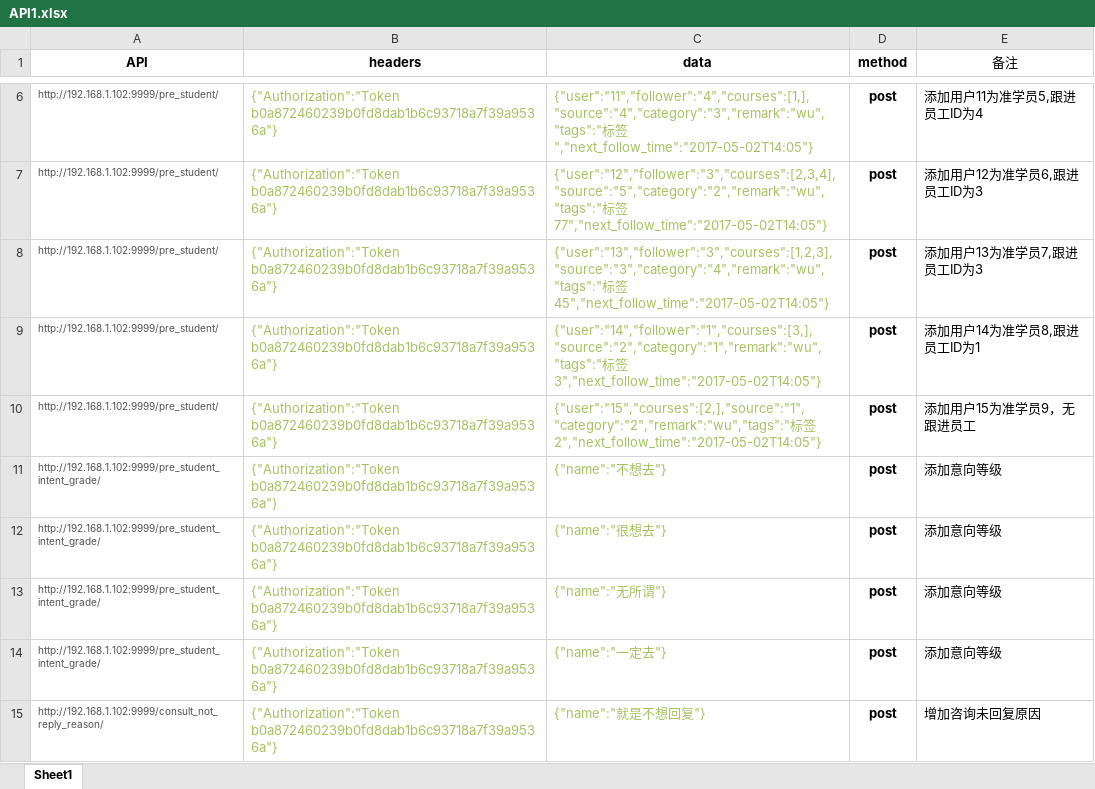
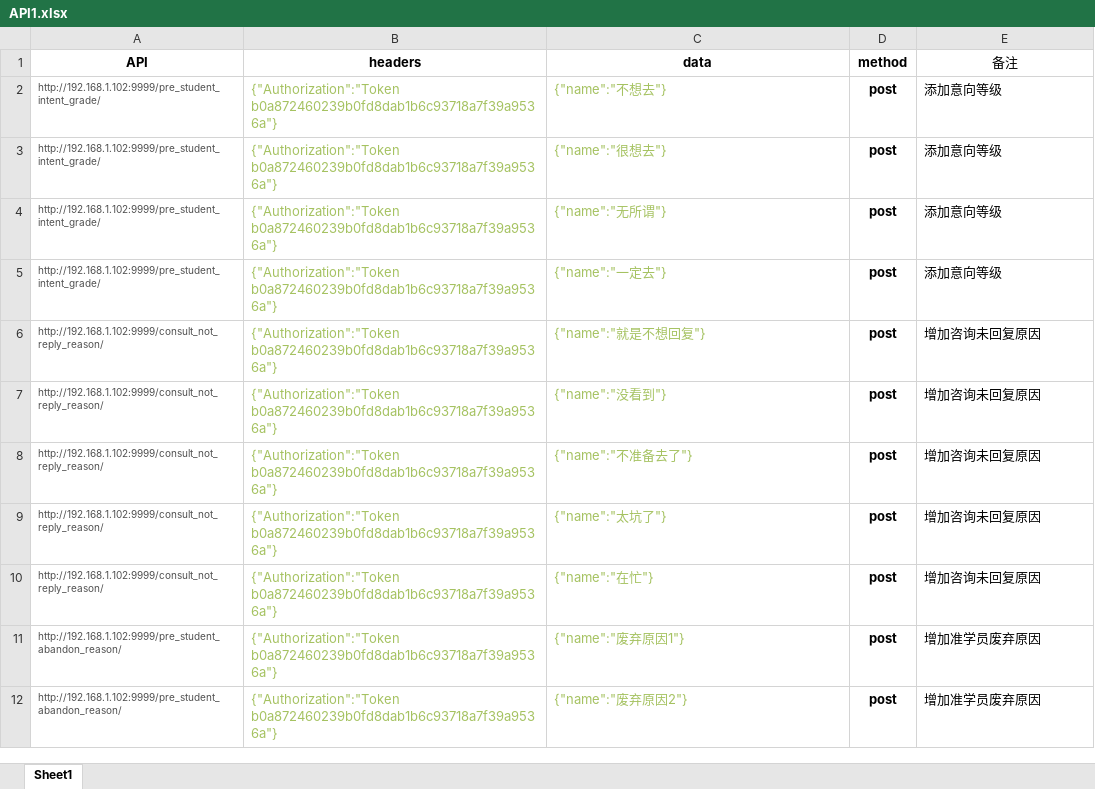
Before and after one commit to luhu888/API, an Excel workbook: API_source/API1.xlsx, sheet Sheet1, drawn as a sheet; only a part is shown, gaps mark what is left out; the shorter side is filled out with more unchanged rows; values as stored, in another font and other column widths than the file's, no borders; the diff covers the shown part only; the diff names each change by its address in the sheet, - before the commit and + after, or states it on an @@ line.

```diff
--- a/API_source/API1.xlsx (sheet Sheet1)
+++ b/API_source/API1.xlsx (sheet Sheet1)
-row 6: http://192.168.1.102:9999/pre_student/ | {"Authorization":"Token b0a872460239b0fd8dab1b6c93718a7f39a9536a"} | {"user":"11","follower":"4","courses":[1,],"source":"4","category":"3","remark":"wu","tags":"标签","next_follow_time":"2017-05-02T14:05"} | post | 添加用户11为准学员5,跟进员工ID为4
-row 7: http://192.168.1.102:9999/pre_student/ | {"Authorization":"Token b0a872460239b0fd8dab1b6c93718a7f39a9536a"} | {"user":"12","follower":"3","courses":[2,3,4],"source":"5","category":"2","remark":"wu","tags":"标签77","next_follow_time":"2017-05-02T14:05"} | post | 添加用户12为准学员6,跟进员工ID为3
-row 8: http://192.168.1.102:9999/pre_student/ | {"Authorization":"Token b0a872460239b0fd8dab1b6c93718a7f39a9536a"} | {"user":"13","follower":"3","courses":[1,2,3],"source":"3","category":"4","remark":"wu","tags":"标签45","next_follow_time":"2017-05-02T14:05"} | post | 添加用户13为准学员7,跟进员工ID为3
-row 9: http://192.168.1.102:9999/pre_student/ | {"Authorization":"Token b0a872460239b0fd8dab1b6c93718a7f39a9536a"} | {"user":"14","follower":"1","courses":[3,],"source":"2","category":"1","remark":"wu","tags":"标签3","next_follow_time":"2017-05-02T14:05"} | post | 添加用户14为准学员8,跟进员工ID为1
-row 10: http://192.168.1.102:9999/pre_student/ | {"Authorization":"Token b0a872460239b0fd8dab1b6c93718a7f39a9536a"} | {"user":"15","courses":[2,],"source":"1","category":"2","remark":"wu","tags":"标签2","next_follow_time":"2017-05-02T14:05"} | post | 添加用户15为准学员9，无跟进员工
```
Also changed, not shown: 26 removed rows, 15 edited cells and cell formats elsewhere in this sheet, API_source/API.xlsx, 1 other file.
